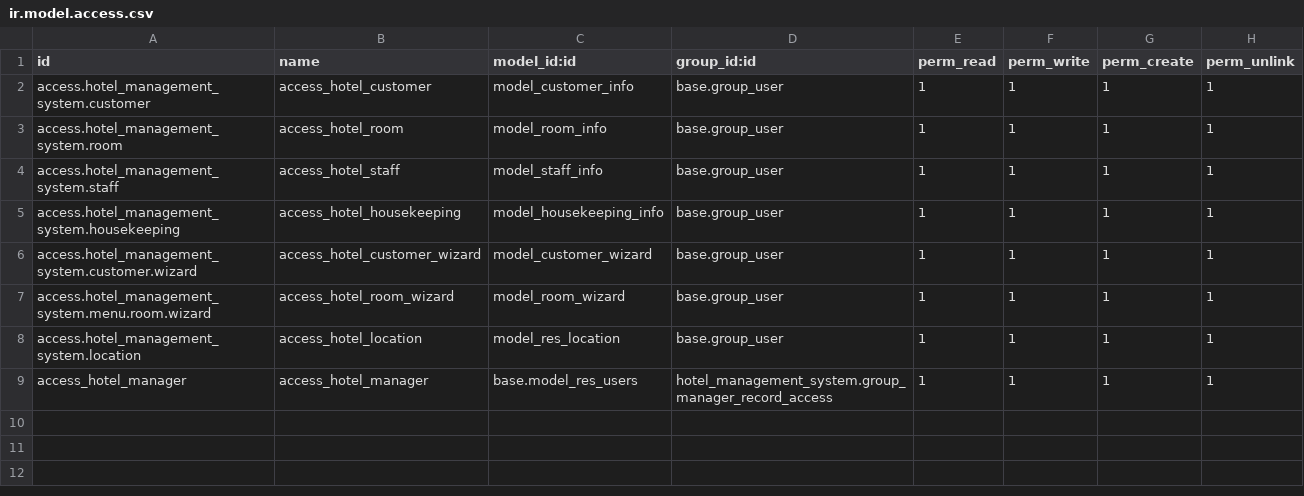
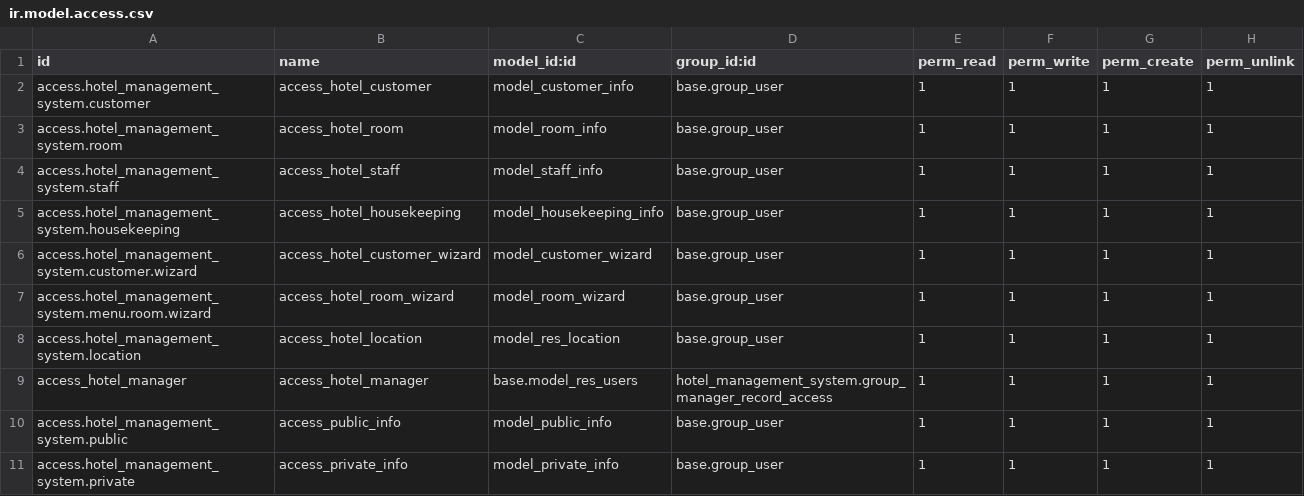
Before and after one commit to Anubhav-Jain-13/Anubhav, a CSV file: hotel_management_system/security/ir.model.access.csv, drawn as a sheet; the diff names each change by its address in the sheet, - before the commit and + after, or states it on an @@ line.

```diff
--- a/hotel_management_system/security/ir.model.access.csv
+++ b/hotel_management_system/security/ir.model.access.csv
+row 10: access.hotel_management_system.public | access_public_info | model_public_info | base.group_user | 1 | 1 | 1 | 1
+row 11: access.hotel_management_system.private | access_private_info | model_private_info | base.group_user | 1 | 1 | 1 | 1
```
Also changed, not shown: sale_practice/security/ir.model.access.csv, 44 other files.
